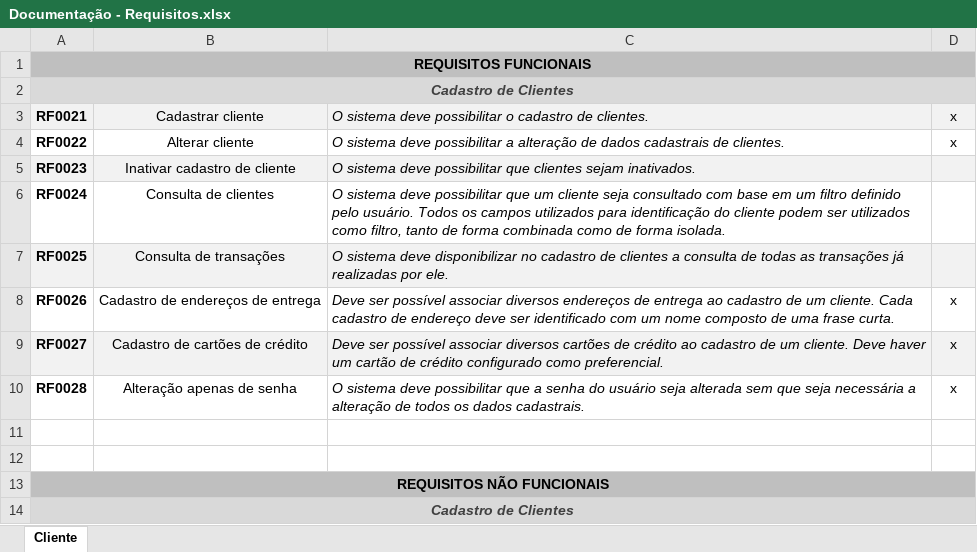
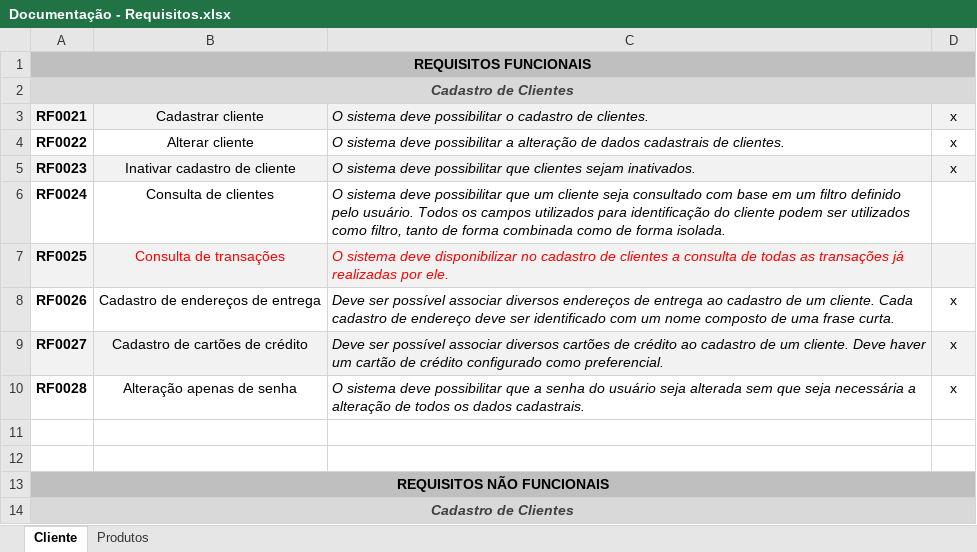
Before and after one commit to sdgomes/ecommerce, an Excel workbook: Other/Documentação - Requisitos.xlsx, sheet Cliente, drawn as a sheet; only a part is shown; values as stored, in another font and other column widths than the file's, no borders; conditional formats not drawn; the diff names each change by its address in the sheet, - before the commit and + after, or states it on an @@ line.

Commit message:
fim crud cliente

```diff
--- a/Other/Documentação - Requisitos.xlsx (sheet Cliente)
+++ b/Other/Documentação - Requisitos.xlsx (sheet Cliente)
+sheet tab: Produtos
-D5: (empty)
+D5: x
-B7:C7 text colour: black
+B7:C7 text colour: #FF0000
```
Also changed, not shown: 27 other files.
